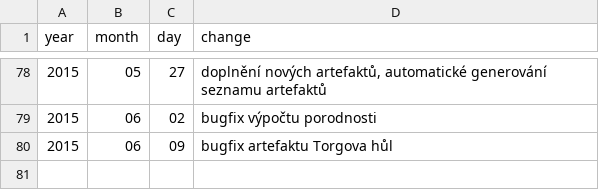
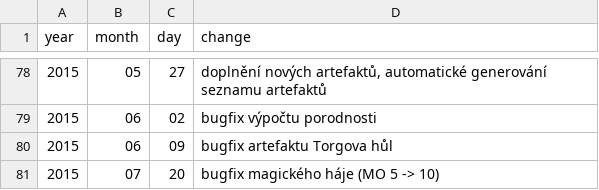
Before and after one commit to bkralik/Darkelf, a CSV file: DeScriptsSource/data/updates.csv, drawn as a sheet; only a part is shown, gaps mark what is left out.

Commit message:
Doplnění updates.csv

```diff
--- a/DeScriptsSource/data/updates.csv
+++ b/DeScriptsSource/data/updates.csv
@@ -80 +80,2 @@ year;month;day;change
 2015;06;09;bugfix artefaktu Torgova hůl
+2015;07;20;bugfix magického háje (MO 5 -> 10)
```
